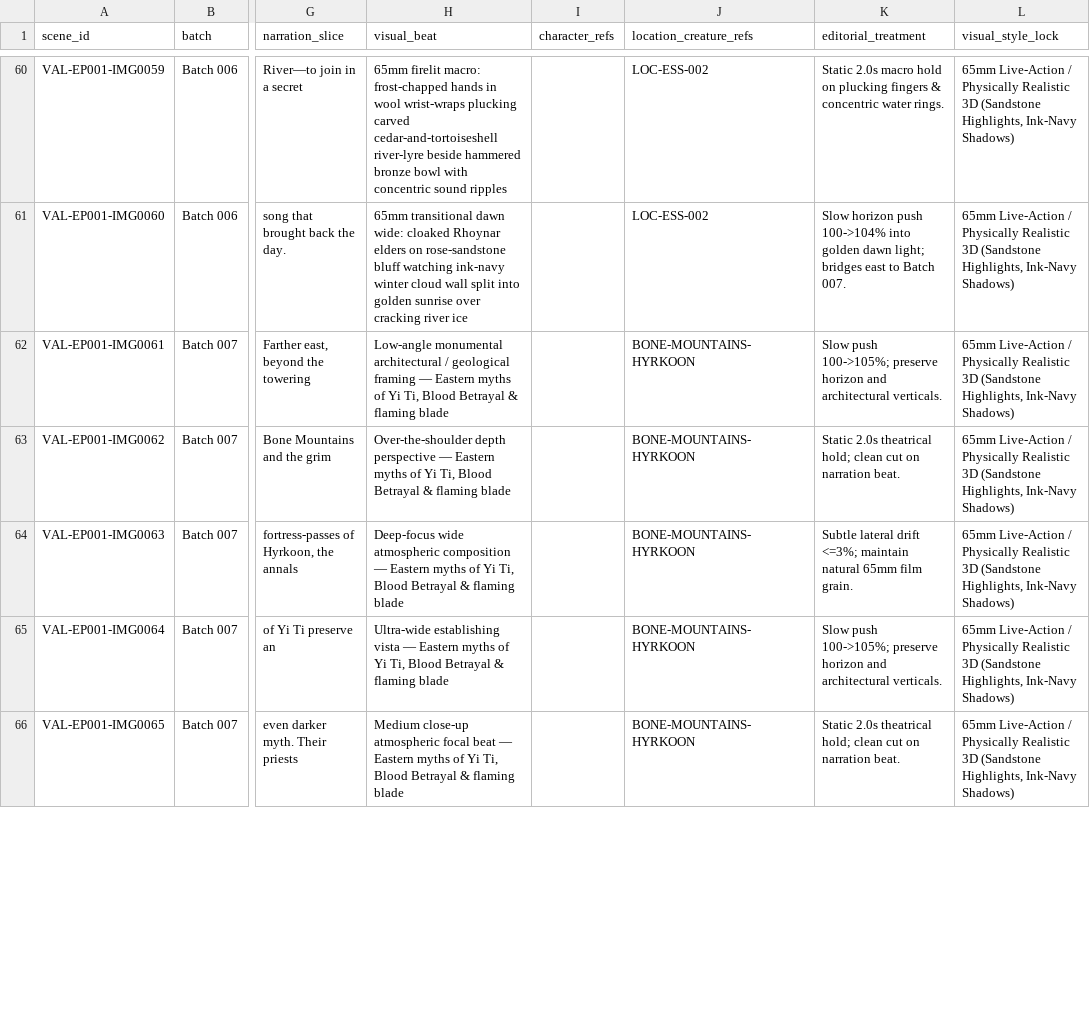
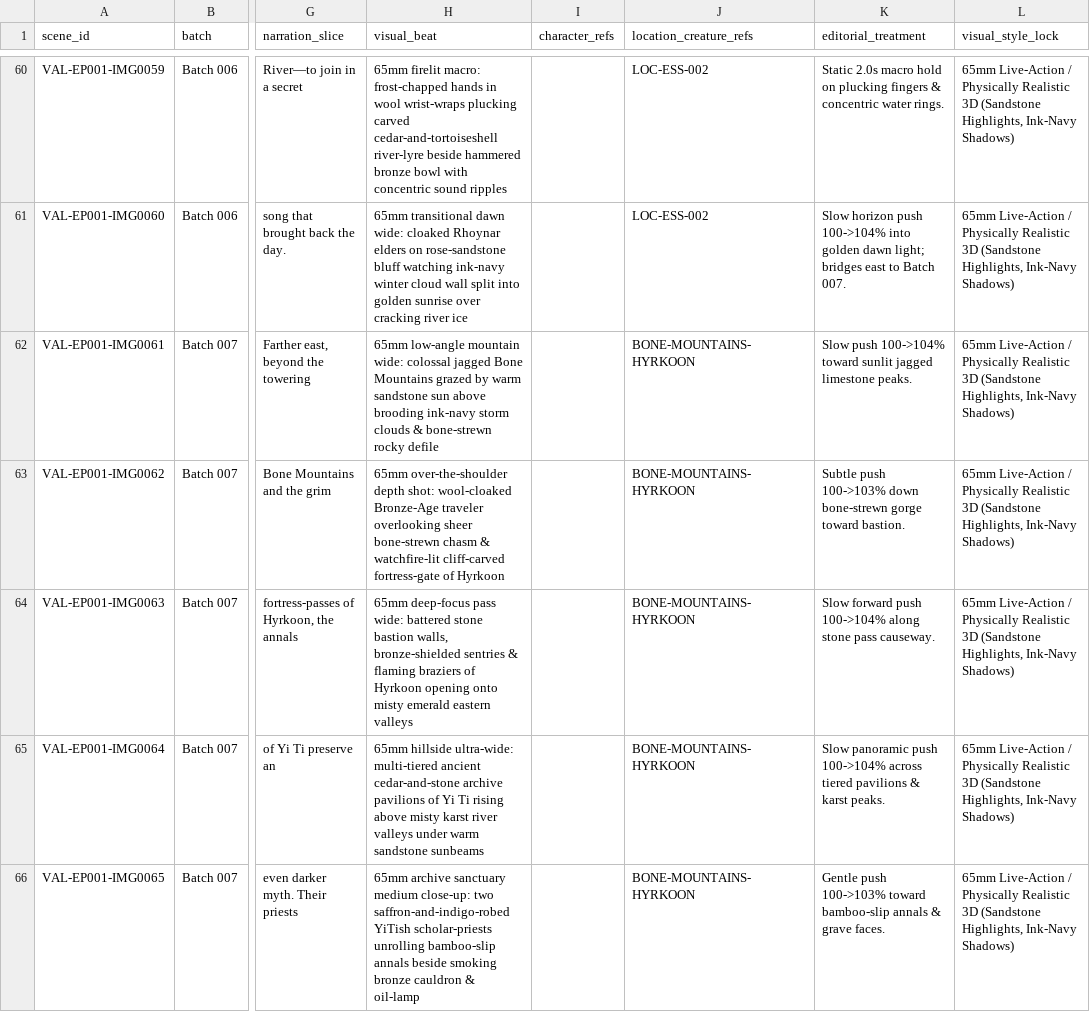
Before and after one commit to ebhmohammed-max/Wan2.2, a CSV file: projects/ancient_world_of_ice_and_fire/episodes/ep001_rise_of_old_valyria/03_SCENE_BREAKDOWN_1050_SCENES.csv, drawn as a sheet; only a part is shown, gaps mark what is left out; the diff covers the shown part only; the diff names each change by its address in the sheet, - before the commit and + after, or states it on an @@ line.

Commit message:
Sync Ancient World of Ice and Fire EP001 docs & manifests through Batch 007 (68/1,050)
Co-authored-by: arena-agent <297053741+arena-agent@users.noreply.github.com>

```diff
--- a/projects/ancient_world_of_ice_and_fire/episodes/ep001_rise_of_old_valyria/03_SCENE_BREAKDOWN_1050_SCENES.csv
+++ b/projects/ancient_world_of_ice_and_fire/episodes/ep001_rise_of_old_valyria/03_SCENE_BREAKDOWN_1050_SCENES.csv
-H62 (visual_beat): Low-angle monumental architectural / geological framing — Eastern myths of Yi Ti, Blood Betrayal & flaming blade
+H62 (visual_beat): 65mm low-angle mountain wide: colossal jagged Bone Mountains grazed by warm sandstone sun above brooding ink-navy storm clouds & bone-strewn rocky defile
-K62 (editorial_treatment): Slow push 100->105%; preserve horizon and architectural verticals.
+K62 (editorial_treatment): Slow push 100->104% toward sunlit jagged limestone peaks.
-H63 (visual_beat): Over-the-shoulder depth perspective — Eastern myths of Yi Ti, Blood Betrayal & flaming blade
+H63 (visual_beat): 65mm over-the-shoulder depth shot: wool-cloaked Bronze-Age traveler overlooking sheer bone-strewn chasm & watchfire-lit cliff-carved fortress-gate of Hyrkoon
-K63 (editorial_treatment): Static 2.0s theatrical hold; clean cut on narration beat.
+K63 (editorial_treatment): Subtle push 100->103% down bone-strewn gorge toward bastion.
-H64 (visual_beat): Deep-focus wide atmospheric composition — Eastern myths of Yi Ti, Blood Betrayal & flaming blade
+H64 (visual_beat): 65mm deep-focus pass wide: battered stone bastion walls, bronze-shielded sentries & flaming braziers of Hyrkoon opening onto misty emerald eastern valleys
-K64 (editorial_treatment): Subtle lateral drift <=3%; maintain natural 65mm film grain.
+K64 (editorial_treatment): Slow forward push 100->104% along stone pass causeway.
-H65 (visual_beat): Ultra-wide establishing vista — Eastern myths of Yi Ti, Blood Betrayal & flaming blade
+H65 (visual_beat): 65mm hillside ultra-wide: multi-tiered ancient cedar-and-stone archive pavilions of Yi Ti rising above misty karst river valleys under warm sandstone sunbeams
-K65 (editorial_treatment): Slow push 100->105%; preserve horizon and architectural verticals.
+K65 (editorial_treatment): Slow panoramic push 100->104% across tiered pavilions & karst peaks.
-H66 (visual_beat): Medium close-up atmospheric focal beat — Eastern myths of Yi Ti, Blood Betrayal & flaming blade
+H66 (visual_beat): 65mm archive sanctuary medium close-up: two saffron-and-indigo-robed YiTish scholar-priests unrolling bamboo-slip annals beside smoking bronze cauldron & oil-lamp
-K66 (editorial_treatment): Static 2.0s theatrical hold; clean cut on narration beat.
+K66 (editorial_treatment): Gentle push 100->103% toward bamboo-slip annals & grave faces.
```
Also changed, not shown: 10 edited cells elsewhere in this file, 11 other files.
